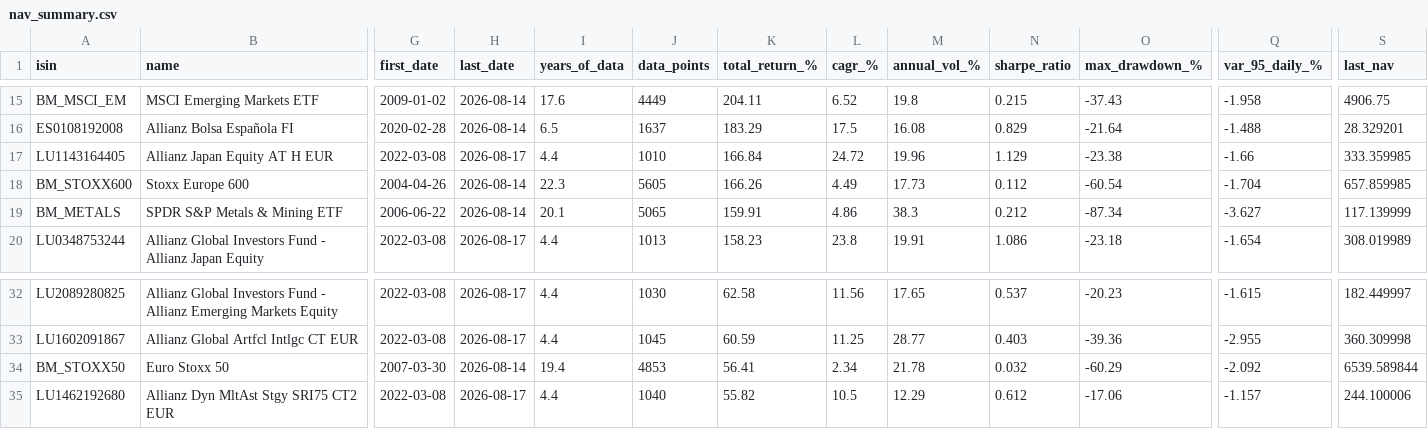
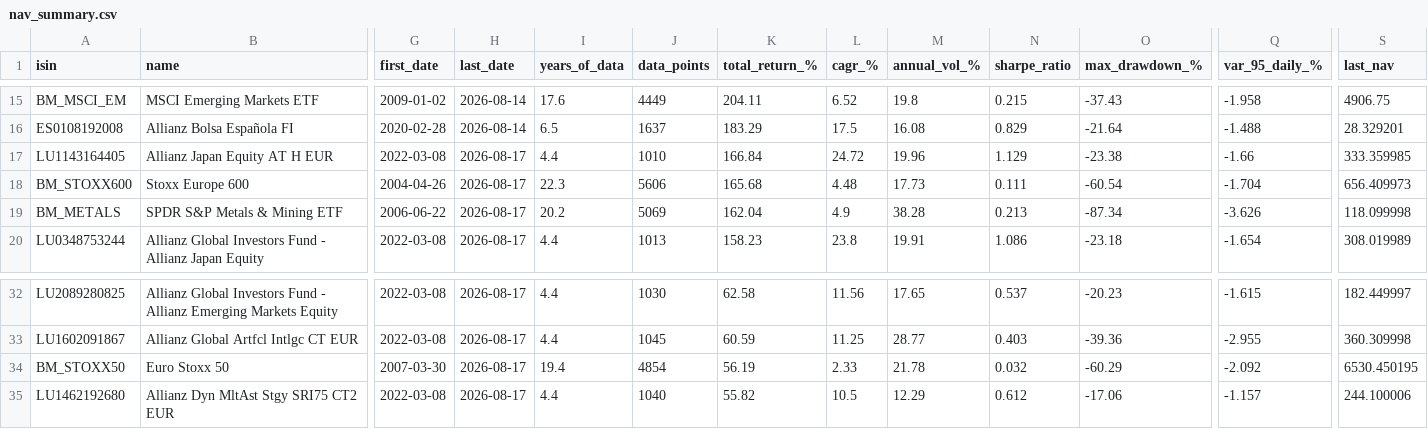
Before and after one commit to aleixtrull/allianz-fund-terminal, a CSV file: data/nav_summary.csv, drawn as a sheet; only a part is shown, gaps mark what is left out; the diff covers the shown part only; the diff names each change by its address in the sheet, - before the commit and + after, or states it on an @@ line.

```diff
--- a/data/nav_summary.csv
+++ b/data/nav_summary.csv
-H18:H19 (last_date): 2026-08-14
+H18:H19 (last_date): 2026-08-17
-J18 (data_points): 5605
+J18 (data_points): 5606
-K18 (total_return_%): 166.26
+K18 (total_return_%): 165.68
-L18 (cagr_%): 4.49
+L18 (cagr_%): 4.48
-N18 (sharpe_ratio): 0.112
+N18 (sharpe_ratio): 0.111
-S18 (last_nav): 657.859985
+S18 (last_nav): 656.409973
-I19 (years_of_data): 20.1
+I19 (years_of_data): 20.2
-J19 (data_points): 5065
+J19 (data_points): 5069
-K19 (total_return_%): 159.91
+K19 (total_return_%): 162.04
-L19 (cagr_%): 4.86
+L19 (cagr_%): 4.9
-M19 (annual_vol_%): 38.3
+M19 (annual_vol_%): 38.28
-N19 (sharpe_ratio): 0.212
+N19 (sharpe_ratio): 0.213
-Q19 (var_95_daily_%): -3.627
+Q19 (var_95_daily_%): -3.626
-S19 (last_nav): 117.139999
+S19 (last_nav): 118.099998
-H34 (last_date): 2026-08-14
+H34 (last_date): 2026-08-17
-J34 (data_points): 4853
+J34 (data_points): 4854
-K34 (total_return_%): 56.41
+K34 (total_return_%): 56.19
-L34 (cagr_%): 2.34
+L34 (cagr_%): 2.33
-S34 (last_nav): 6539.589844
+S34 (last_nav): 6530.450195
```
Also changed, not shown: 1 added row, 1 removed row and 69 edited cells elsewhere in this file, 2 other files.
